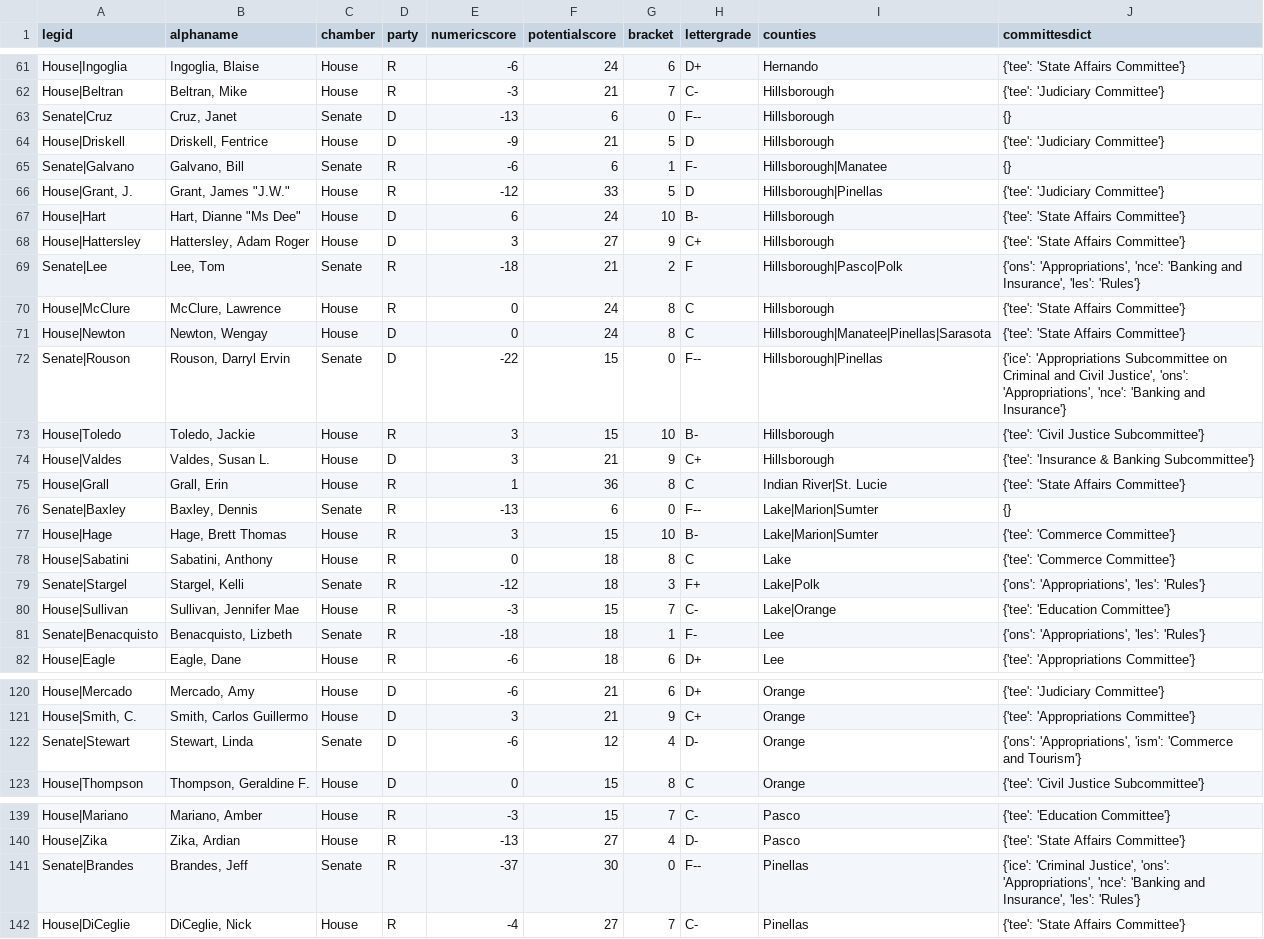
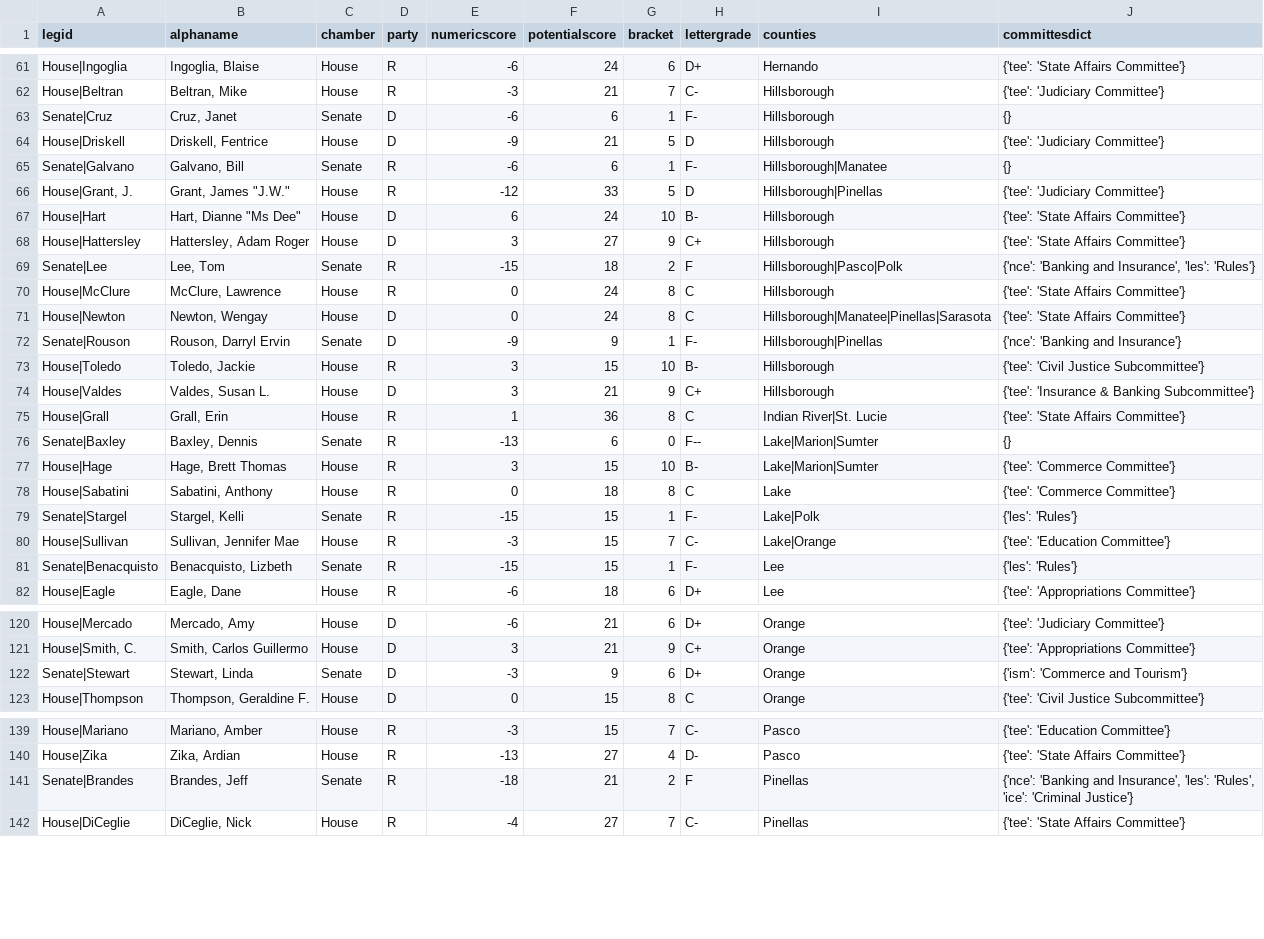
Before and after one commit to PalmBeachPost/SunshineScorecard, a CSV file: report2.csv, drawn as a sheet; only a part is shown, gaps mark what is left out; the diff covers the shown part only.

```diff
--- a/report2.csv
+++ b/report2.csv
@@ -62,3 +62,3 @@ House|Ingoglia,"Ingoglia, Blaise",House,R,-6,24,6,D+,Hernando,{'tee': 'State Aff
 House|Beltran,"Beltran, Mike",House,R,-3,21,7,C-,Hillsborough,{'tee': 'Judiciary Committee'}
-Senate|Cruz,"Cruz, Janet",Senate,D,-13,6,0,F--,Hillsborough,{}
+Senate|Cruz,"Cruz, Janet",Senate,D,-6,6,1,F-,Hillsborough,{}
 House|Driskell,"Driskell, Fentrice",House,D,-9,21,5,D,Hillsborough,{'tee': 'Judiciary Committee'}
@@ -68,6 +68,6 @@ House|Hart,"Hart, Dianne ""Ms Dee""",House,D,6,24,10,B-,Hillsborough,{'tee': 'St
 House|Hattersley,"Hattersley, Adam Roger",House,D,3,27,9,C+,Hillsborough,{'tee': 'State Affairs Committee'}
-Senate|Lee,"Lee, Tom",Senate,R,-18,21,2,F,Hillsborough|Pasco|Polk,"{'ons': 'Appropriations', 'nce': 'Banking and Insurance', 'les': 'Rules'}"
+Senate|Lee,"Lee, Tom",Senate,R,-15,18,2,F,Hillsborough|Pasco|Polk,"{'nce': 'Banking and Insurance', 'les': 'Rules'}"
 House|McClure,"McClure, Lawrence",House,R,0,24,8,C,Hillsborough,{'tee': 'State Affairs Committee'}
 House|Newton,"Newton, Wengay",House,D,0,24,8,C,Hillsborough|Manatee|Pinellas|Sarasota,{'tee': 'State Affairs Committee'}
-Senate|Rouson,"Rouson, Darryl Ervin",Senate,D,-22,15,0,F--,Hillsborough|Pinellas,"{'ice': 'Appropriations Subcommittee on Criminal and Civil Justice', 'ons': 'Appropriations', 'nce': 'Banking and Insurance'}"
+Senate|Rouson,"Rouson, Darryl Ervin",Senate,D,-9,9,1,F-,Hillsborough|Pinellas,{'nce': 'Banking and Insurance'}
 House|Toledo,"Toledo, Jackie",House,R,3,15,10,B-,Hillsborough,{'tee': 'Civil Justice Subcommittee'}
@@ -78,5 +78,5 @@ House|Hage,"Hage, Brett Thomas",House,R,3,15,10,B-,Lake|Marion|Sumter,{'tee': 'C
 House|Sabatini,"Sabatini, Anthony",House,R,0,18,8,C,Lake,{'tee': 'Commerce Committee'}
-Senate|Stargel,"Stargel, Kelli",Senate,R,-12,18,3,F+,Lake|Polk,"{'ons': 'Appropriations', 'les': 'Rules'}"
+Senate|Stargel,"Stargel, Kelli",Senate,R,-15,15,1,F-,Lake|Polk,{'les': 'Rules'}
 House|Sullivan,"Sullivan, Jennifer Mae",House,R,-3,15,7,C-,Lake|Orange,{'tee': 'Education Committee'}
-Senate|Benacquisto,"Benacquisto, Lizbeth",Senate,R,-18,18,1,F-,Lee,"{'ons': 'Appropriations', 'les': 'Rules'}"
+Senate|Benacquisto,"Benacquisto, Lizbeth",Senate,R,-15,15,1,F-,Lee,{'les': 'Rules'}
 House|Eagle,"Eagle, Dane",House,R,-6,18,6,D+,Lee,{'tee': 'Appropriations Committee'}
@@ -121,3 +121,3 @@ House|Mercado,"Mercado, Amy",House,D,-6,21,6,D+,Orange,{'tee': 'Judiciary Commit
 "House|Smith, C.","Smith, Carlos Guillermo",House,D,3,21,9,C+,Orange,{'tee': 'Appropriations Committee'}
-Senate|Stewart,"Stewart, Linda",Senate,D,-6,12,4,D-,Orange,"{'ons': 'Appropriations', 'ism': 'Commerce and Tourism'}"
+Senate|Stewart,"Stewart, Linda",Senate,D,-3,9,6,D+,Orange,{'ism': 'Commerce and Tourism'}
 House|Thompson,"Thompson, Geraldine F.",House,D,0,15,8,C,Orange,{'tee': 'Civil Justice Subcommittee'}
@@ -140,3 +140,3 @@ House|Mariano,"Mariano, Amber",House,R,-3,15,7,C-,Pasco,{'tee': 'Education Commi
 House|Zika,"Zika, Ardian",House,R,-13,27,4,D-,Pasco,{'tee': 'State Affairs Committee'}
-Senate|Brandes,"Brandes, Jeff",Senate,R,-37,30,0,F--,Pinellas,"{'ice': 'Criminal Justice', 'ons': 'Appropriations', 'nce': 'Banking and Insurance', 'les': 'Rules'}"
+Senate|Brandes,"Brandes, Jeff",Senate,R,-18,21,2,F,Pinellas,"{'nce': 'Banking and Insurance', 'les': 'Rules', 'ice': 'Criminal Justice'}"
 House|DiCeglie,"DiCeglie, Nick",House,R,-4,27,7,C-,Pinellas,{'tee': 'State Affairs Committee'}
```
Also changed, not shown: 75 edited cells elsewhere in this file, billlist2.csv, 1 other file.
